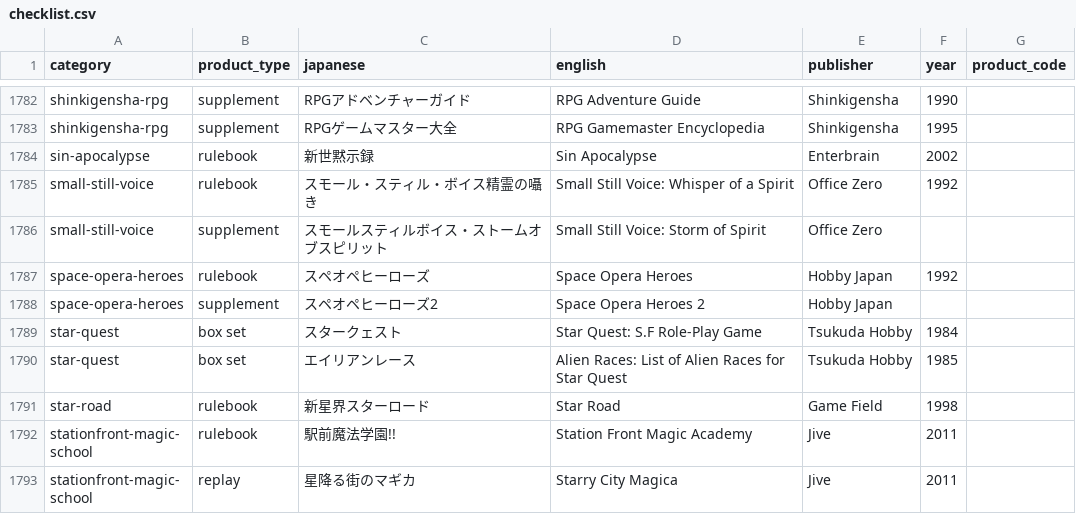
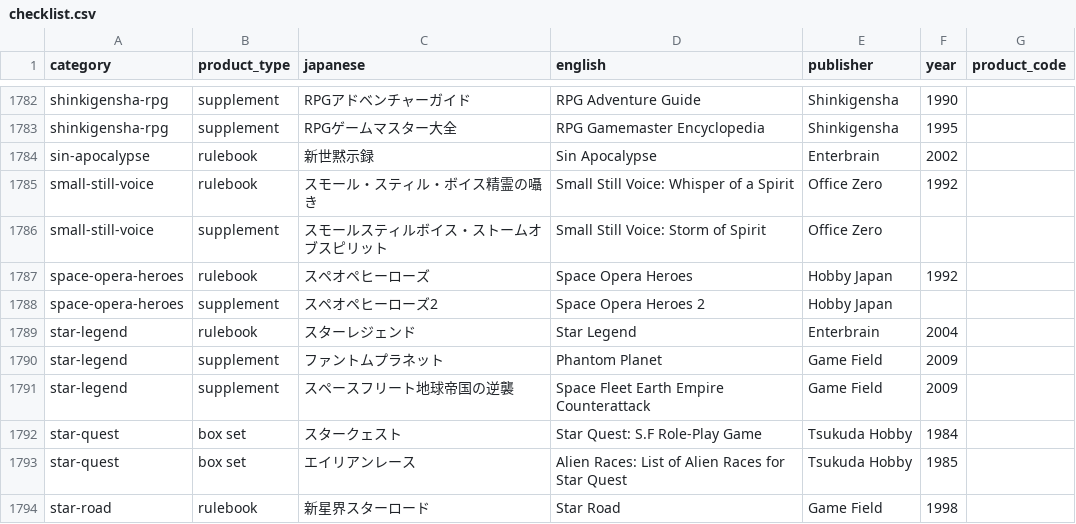
Before and after one commit to weatherspud/japanese-collectors-list, a CSV file: checklist.csv, drawn as a sheet; only a part is shown, gaps mark what is left out; the shorter side is filled out with more unchanged rows; the diff names each change by its address in the sheet, - before the commit and + after, or states it on an @@ line.

Commit message:
star legend

```diff
--- a/checklist.csv
+++ b/checklist.csv
+row 1789: star-legend | rulebook | スターレジェンド | Star Legend | Enterbrain | 2004
+row 1790: star-legend | supplement | ファントムプラネット | Phantom Planet | Game Field | 2009
+row 1791: star-legend | supplement | スペースフリート地球帝国の逆襲 | Space Fleet Earth Empire Counterattack | Game Field | 2009
```
Also changed, not shown: 4 other files.
